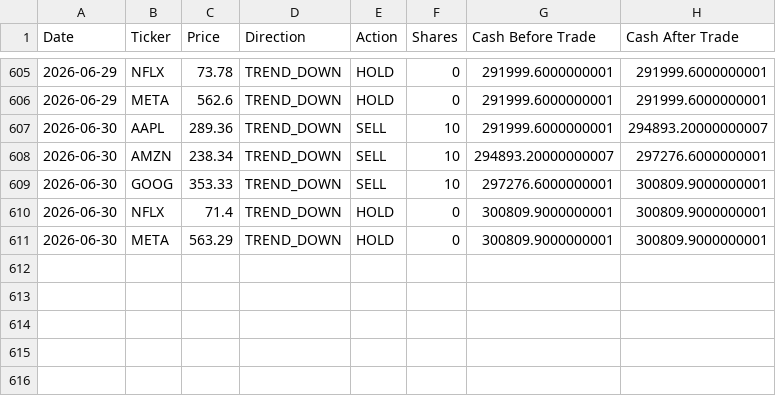
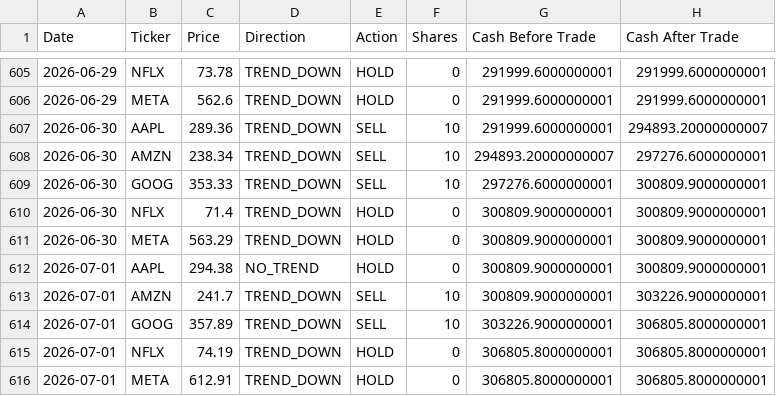
Before and after one commit to dr-cagri-tanriover/FAANG-Robotrader, a CSV file: data/Brave_Beth.csv, drawn as a sheet; only a part is shown, gaps mark what is left out; the diff names each change by its address in the sheet, - before the commit and + after, or states it on an @@ line.

```diff
--- a/data/Brave_Beth.csv
+++ b/data/Brave_Beth.csv
+row 612: 2026-07-01 | AAPL | 294.38 | NO_TREND | HOLD | 0 | 300809.9000000001 | 300809.9000000001
+row 613: 2026-07-01 | AMZN | 241.7 | TREND_DOWN | SELL | 10 | 300809.9000000001 | 303226.9000000001
+row 614: 2026-07-01 | GOOG | 357.89 | TREND_DOWN | SELL | 10 | 303226.9000000001 | 306805.8000000001
+row 615: 2026-07-01 | NFLX | 74.19 | TREND_DOWN | HOLD | 0 | 306805.8000000001 | 306805.8000000001
+row 616: 2026-07-01 | META | 612.91 | TREND_DOWN | HOLD | 0 | 306805.8000000001 | 306805.8000000001
```
Also changed, not shown: data/Optimal_Owen.csv, data/Random_Randy.csv, 1 other file.
